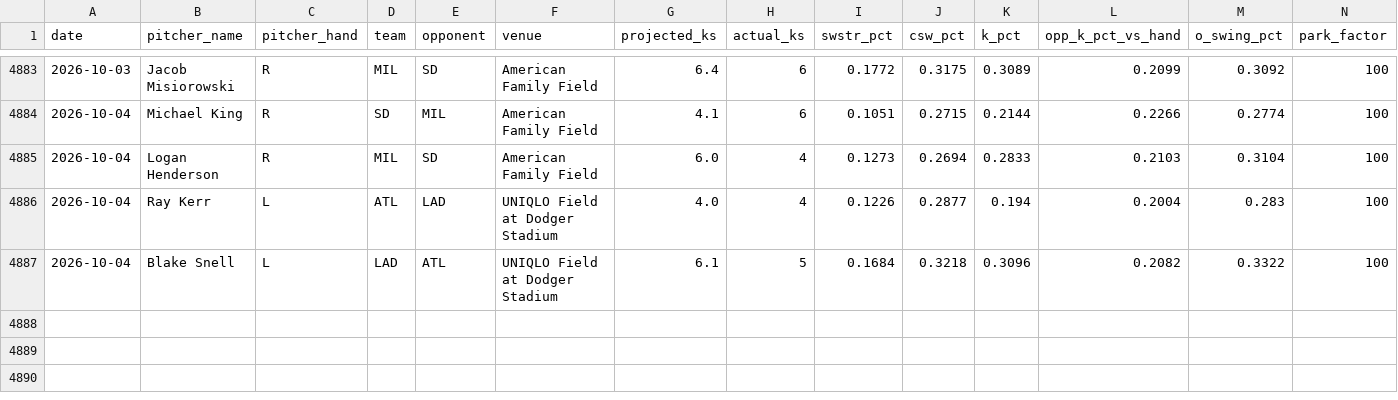
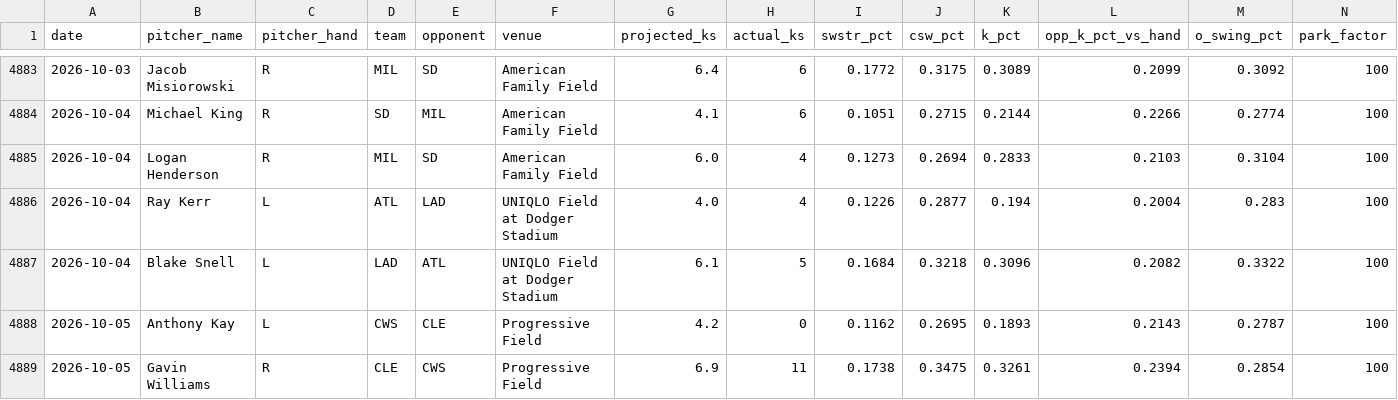
Before and after one commit to kev-zav/MLBSharp, a CSV file: results.csv, drawn as a sheet; only a part is shown, gaps mark what is left out; rows hold the shown columns only; the diff names each change by its address in the sheet, - before the commit and + after, or states it on an @@ line.

```diff
--- a/results.csv
+++ b/results.csv
+row 4888: 2026-10-05 | Anthony Kay | L | CWS | CLE | Progressive Field | 4.2 | 0 | 0.1162 | 0.2695 | 0.1893 | 0.2143 | 0.2787 | 100
+row 4889: 2026-10-05 | Gavin Williams | R | CLE | CWS | Progressive Field | 6.9 | 11 | 0.1738 | 0.3475 | 0.3261 | 0.2394 | 0.2854 | 100
```
Also changed, not shown: 3 other files.
